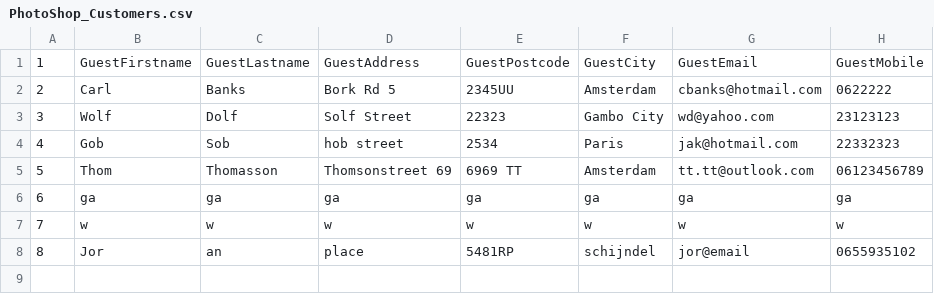
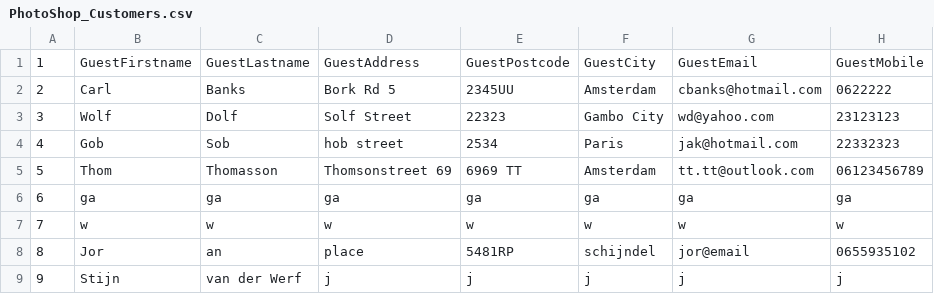
Before and after one commit to JT-Cumulus/photoshop-app, a CSV file: user/PhotoShop_Customers.csv, drawn as a sheet.

```diff
--- a/user/PhotoShop_Customers.csv
+++ b/user/PhotoShop_Customers.csv
@@ -8 +8,2 @@
 8;Jor;an;place;5481RP;schijndel;jor@email;0655935102
+9;Stijn;van der Werf;j;j;j;j;j
```
Also changed, not shown: 6 other files.
